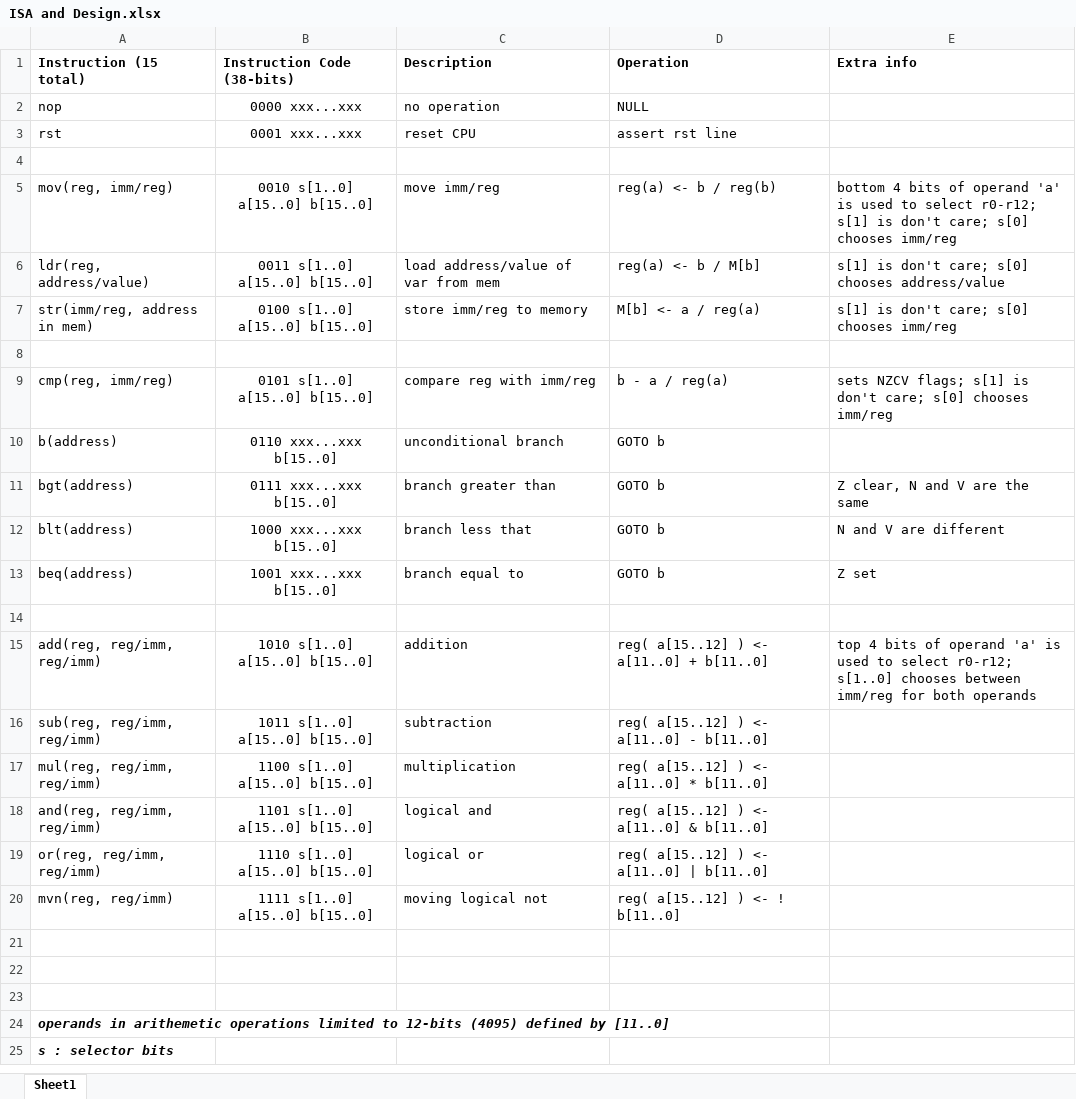
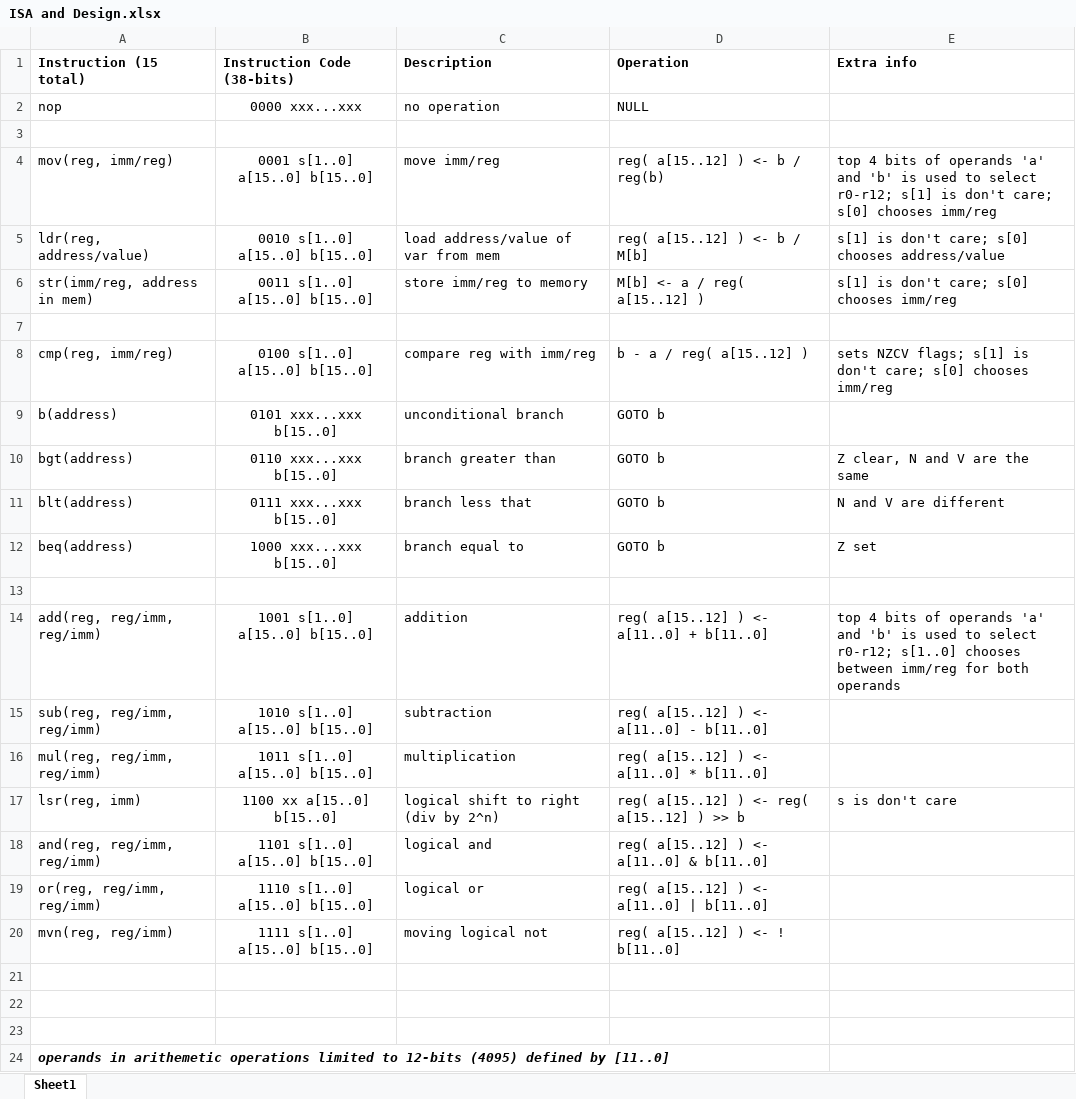
Before and after one commit to yismailsaadelgedawy/PROJ300, an Excel workbook: Firmware/CPU Designs/Complex CPU/ISA and Design.xlsx, sheet Sheet1, drawn as a sheet; only a part is shown; the shorter side is filled out with more unchanged rows; values as stored, in another font and other column widths than the file's, no borders; removed rows and columns are numbered as before the commit, all else as after; the diff names each change by its address in the sheet, - before the commit and + after, or states it on an @@ line.

```diff
--- a/Firmware/CPU Designs/Complex CPU/ISA and Design.xlsx (sheet Sheet1)
+++ b/Firmware/CPU Designs/Complex CPU/ISA and Design.xlsx (sheet Sheet1)
-row 3: rst | 0001 xxx...xxx | reset CPU | assert rst line
-B4 (Instruction Code (38-bits)): 0010 s[1..0] a[15..0] b[15..0]
+B4 (Instruction Code (38-bits)): 0001 s[1..0] a[15..0] b[15..0]
-D4 (Operation): reg(a) <- b / reg(b)
+D4 (Operation): reg( a[15..12] ) <- b / reg(b)
-E4 (Extra info): bottom 4 bits of operand 'a' is used…
+E4 (Extra info): top 4 bits of operands 'a' and 'b' is used…
-B5 (Instruction Code (38-bits)): 0011 s[1..0] a[15..0] b[15..0]
+B5 (Instruction Code (38-bits)): 0010 s[1..0] a[15..0] b[15..0]
-D5 (Operation): reg(a) <- b / M[b]
+D5 (Operation): reg( a[15..12] ) <- b / M[b]
-B6 (Instruction Code (38-bits)): 0100 s[1..0] a[15..0] b[15..0]
+B6 (Instruction Code (38-bits)): 0011 s[1..0] a[15..0] b[15..0]
-D6 (Operation): M[b] <- a / reg(a)
+D6 (Operation): M[b] <- a / reg( a[15..12] )
-B8 (Instruction Code (38-bits)): 0101 s[1..0] a[15..0] b[15..0]
+B8 (Instruction Code (38-bits)): 0100 s[1..0] a[15..0] b[15..0]
-D8 (Operation): b - a / reg(a)
+D8 (Operation): b - a / reg( a[15..12] )
-B9 (Instruction Code (38-bits)): 0110 xxx...xxx b[15..0]
+B9 (Instruction Code (38-bits)): 0101 xxx...xxx b[15..0]
-B10 (Instruction Code (38-bits)): 0111 xxx...xxx b[15..0]
+B10 (Instruction Code (38-bits)): 0110 xxx...xxx b[15..0]
-B11 (Instruction Code (38-bits)): 1000 xxx...xxx b[15..0]
+B11 (Instruction Code (38-bits)): 0111 xxx...xxx b[15..0]
-B12 (Instruction Code (38-bits)): 1001 xxx...xxx b[15..0]
+B12 (Instruction Code (38-bits)): 1000 xxx...xxx b[15..0]
-B14 (Instruction Code (38-bits)): 1010 s[1..0] a[15..0] b[15..0]
+B14 (Instruction Code (38-bits)): 1001 s[1..0] a[15..0] b[15..0]
-E14 (Extra info): …bits of operand 'a' is used…
+E14 (Extra info): …bits of operands 'a' and 'b' is used…
-B15 (Instruction Code (38-bits)): 1011 s[1..0] a[15..0] b[15..0]
+B15 (Instruction Code (38-bits)): 1010 s[1..0] a[15..0] b[15..0]
-B16 (Instruction Code (38-bits)): 1100 s[1..0] a[15..0] b[15..0]
+B16 (Instruction Code (38-bits)): 1011 s[1..0] a[15..0] b[15..0]
+row 17: lsr(reg, imm) | 1100 xx a[15..0] b[15..0] | logical shift to right (div by 2^n) | reg( a[15..12] ) <- reg( a[15..12] ) >> b | s is don't care
```
Also changed, not shown: 1 other file.
